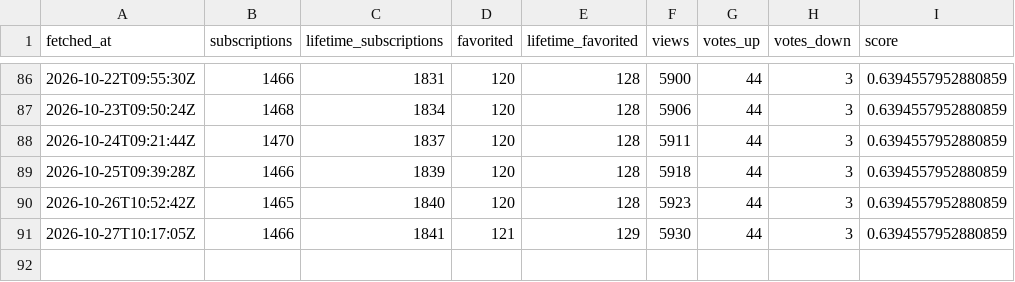
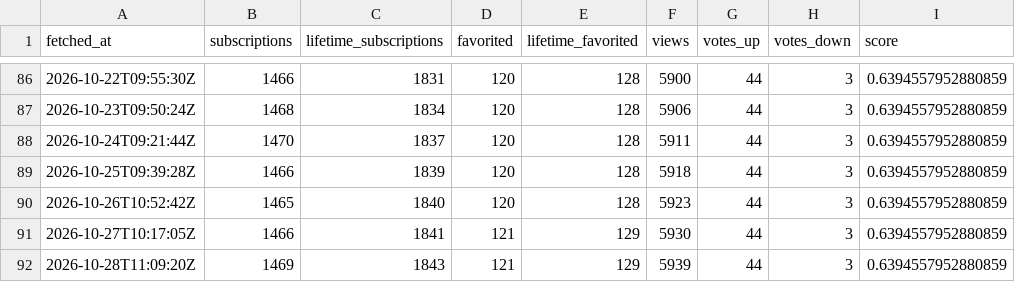
Before and after one commit to ReverchonDigital/Dispatch-TPF2-Compteur-Workshop, a CSV file: data/series.csv, drawn as a sheet; only a part is shown, gaps mark what is left out.

```diff
--- a/data/series.csv
+++ b/data/series.csv
@@ -91 +91,2 @@ fetched_at,subscriptions,lifetime_subscriptions,favorited,lifetime_favorited,vie
 2026-10-27T10:17:05Z,1466,1841,121,129,5930,44,3,0.6394557952880859
+2026-10-28T11:09:20Z,1469,1843,121,129,5939,44,3,0.6394557952880859
```
Also changed, not shown: 1 other file.
